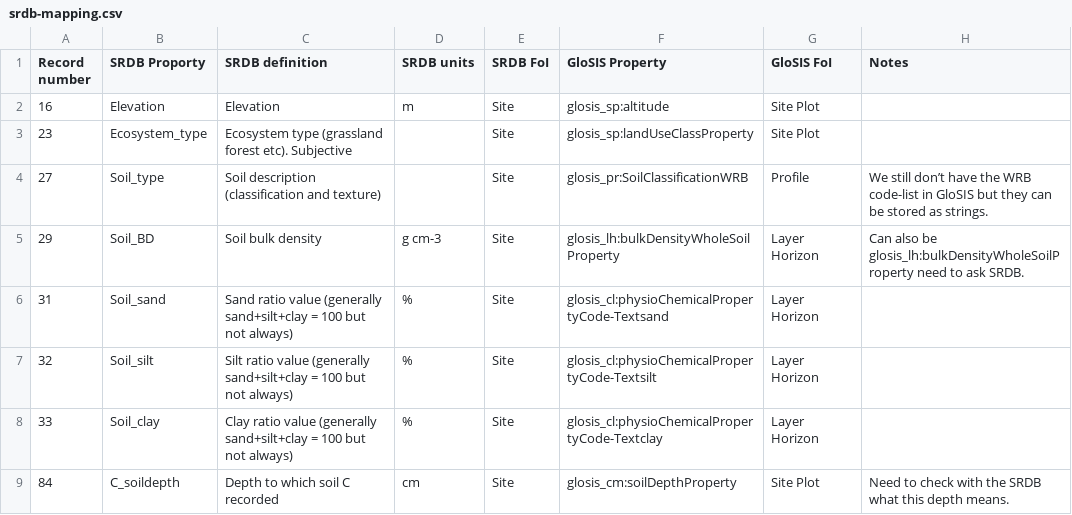
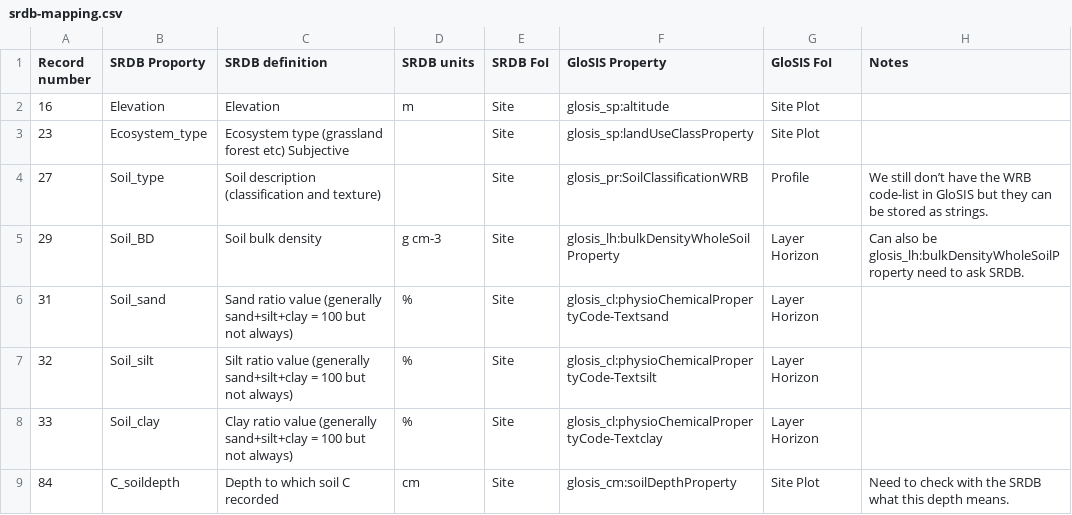
Before and after one commit to glosis-ld/glosis, a CSV file: transformations/srdb-mapping.csv, drawn as a sheet.

Commit message:
Update srdb-mapping.csv

```diff
--- a/transformations/srdb-mapping.csv
+++ b/transformations/srdb-mapping.csv
@@ -2,3 +2,3 @@ Record number,SRDB Proporty,SRDB definition,SRDB units,SRDB FoI, GloSIS Property
 16,Elevation,Elevation,m,Site,glosis_sp:altitude,Site Plot ,,
-23,Ecosystem_type,Ecosystem type (grassland forest etc). Subjective,,Site,glosis_sp:landUseClassProperty,Site Plot
+23,Ecosystem_type,Ecosystem type (grassland forest etc) Subjective,,Site,glosis_sp:landUseClassProperty,Site Plot
 27,Soil_type,Soil description (classification and texture),,Site,glosis_pr:SoilClassificationWRB,Profile,We still don’t have the WRB code-list in GloSIS but they can be stored as strings.,
```
